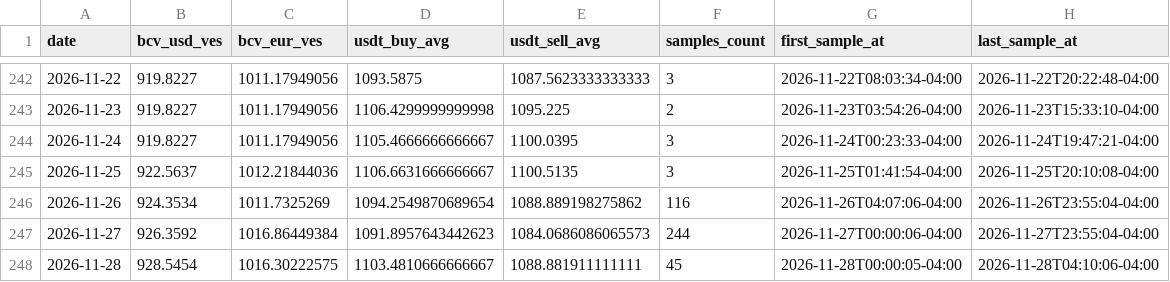
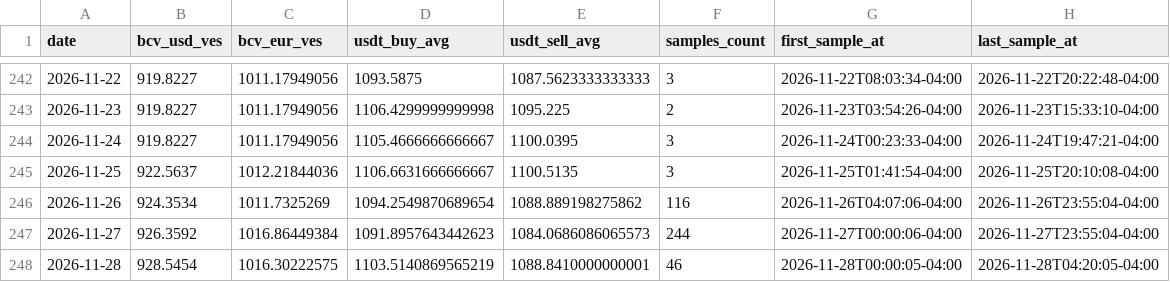
Before and after one commit to vhurdaneta/trmnl-bcv-usdt, a CSV file: data/rates_history.csv, drawn as a sheet; only a part is shown, gaps mark what is left out.

```diff
--- a/data/rates_history.csv
+++ b/data/rates_history.csv
@@ -247,2 +247,2 @@ date,bcv_usd_ves,bcv_eur_ves,usdt_buy_avg,usdt_sell_avg,samples_count,first_samp
 2026-11-27,926.3592,1016.86449384,1091.8957643442623,1084.0686086065573,244,2026-11-27T00:00:06-04:00,2026-11-27T23:55:04-04:00
-2026-11-28,928.5454,1016.30222575,1103.4810666666667,1088.881911111111,45,2026-11-28T00:00:05-04:00,2026-11-28T04:10:06-04:00
+2026-11-28,928.5454,1016.30222575,1103.5140869565219,1088.8410000000001,46,2026-11-28T00:00:05-04:00,2026-11-28T04:20:05-04:00
```
Also changed, not shown: data/binance_samples.csv, 1 other file.
